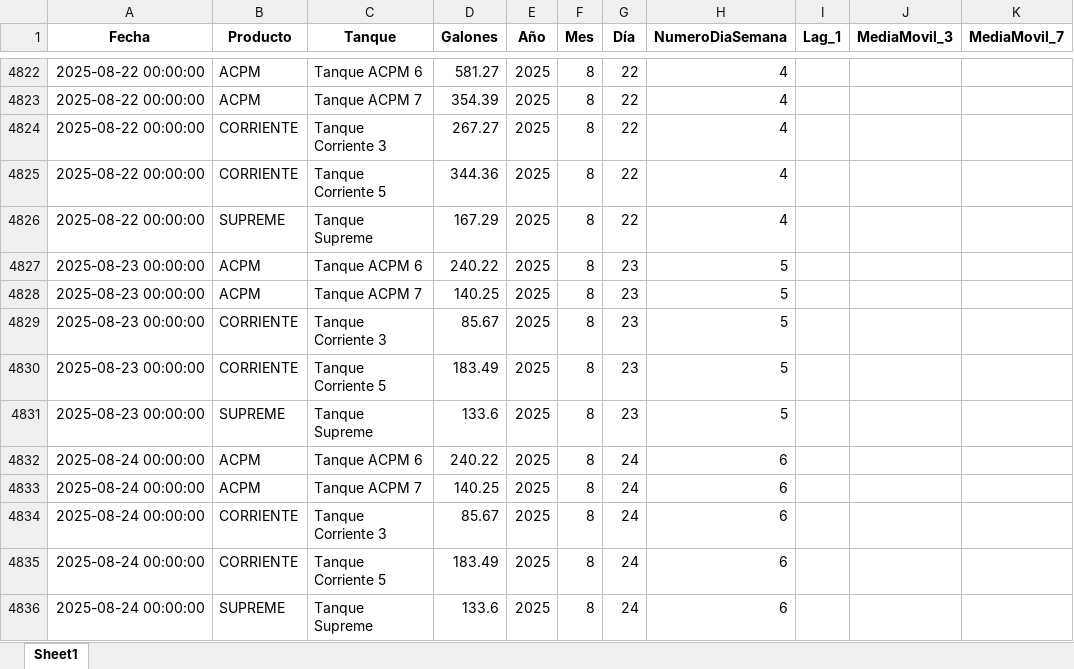
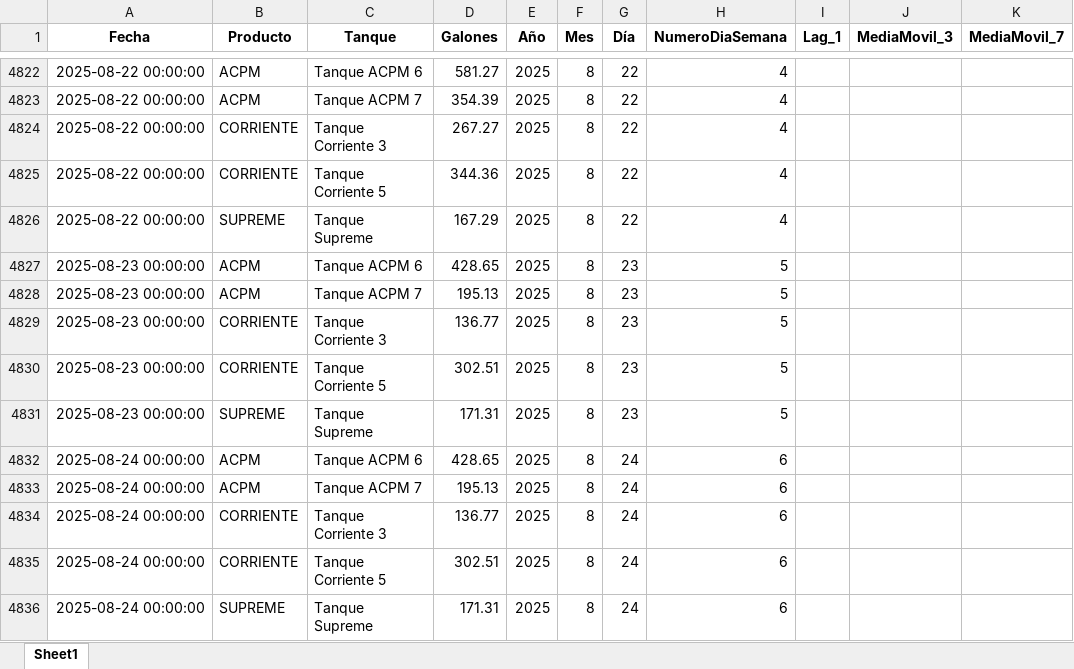
Before and after one commit to sebasmora0722/app-prediccion-combustible, an Excel workbook: data/tanques_preprocesado.xlsx, sheet Sheet1, drawn as a sheet; only a part is shown, gaps mark what is left out; values as stored, in another font and other column widths than the file's, no borders; the diff names each change by its address in the sheet, - before the commit and + after, or states it on an @@ line.

```diff
--- a/data/tanques_preprocesado.xlsx (sheet Sheet1)
+++ b/data/tanques_preprocesado.xlsx (sheet Sheet1)
-D4827 (Galones): 240.22
+D4827 (Galones): 428.65
-D4828 (Galones): 140.25
+D4828 (Galones): 195.13
-D4829 (Galones): 85.67
+D4829 (Galones): 136.77
-D4830 (Galones): 183.49
+D4830 (Galones): 302.51
-D4831 (Galones): 133.6
+D4831 (Galones): 171.31
-D4832 (Galones): 240.22
+D4832 (Galones): 428.65
-D4833 (Galones): 140.25
+D4833 (Galones): 195.13
-D4834 (Galones): 85.67
+D4834 (Galones): 136.77
-D4835 (Galones): 183.49
+D4835 (Galones): 302.51
-D4836 (Galones): 133.6
+D4836 (Galones): 171.31
```
Also changed, not shown: data/turnos_preprocesado.xlsx.
